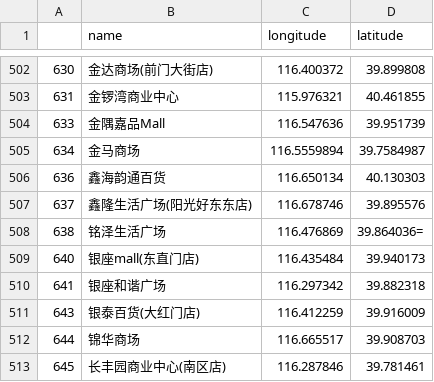
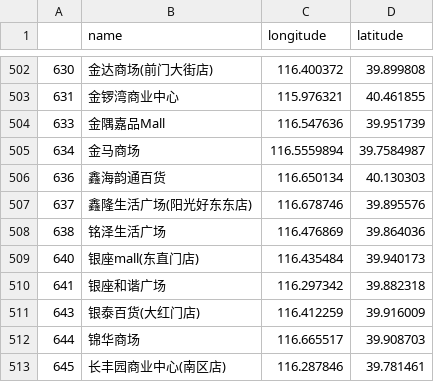
Before and after one commit to Dilemma-CMZ/SWS3019-2024, a CSV file: data/Mall.csv, drawn as a sheet; only a part is shown, gaps mark what is left out.

Commit message:
modify mall_belonging

```diff
--- a/data/Mall.csv
+++ b/data/Mall.csv
@@ -507,3 +507,3 @@
 637,鑫隆生活广场(阳光好东东店),116.678746,39.895576
-638,铭泽生活广场,116.476869,39.864036=
+638,铭泽生活广场,116.476869,39.864036
 640,银座mall(东直门店),116.435484,39.940173
```
Also changed, not shown: 1 other file.
